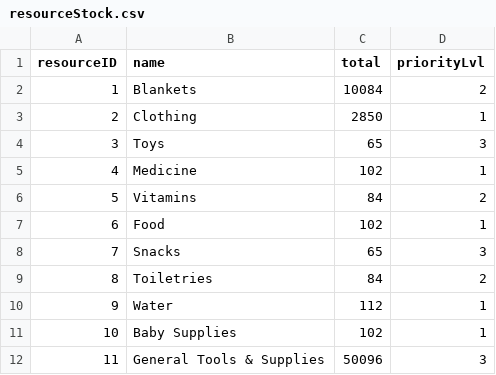
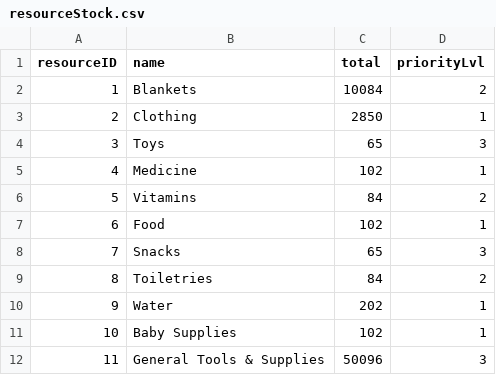
Before and after one commit to bennylao/ucl-humanitarian-management-system-CLI, a CSV file: humanitarian_management_system/data/resourceStock.csv, drawn as a sheet.

```diff
--- a/humanitarian_management_system/data/resourceStock.csv
+++ b/humanitarian_management_system/data/resourceStock.csv
@@ -9,3 +9,3 @@ resourceID,name,total,priorityLvl
 8,Toiletries,84,2
-9,Water,112,1
+9,Water,202,1
 10,Baby Supplies,102,1
```
Also changed, not shown: humanitarian_management_system/data/resourceAllocation.csv, humanitarian_management_system/data/resourceUnallocatedStock.csv, 5 other files.
